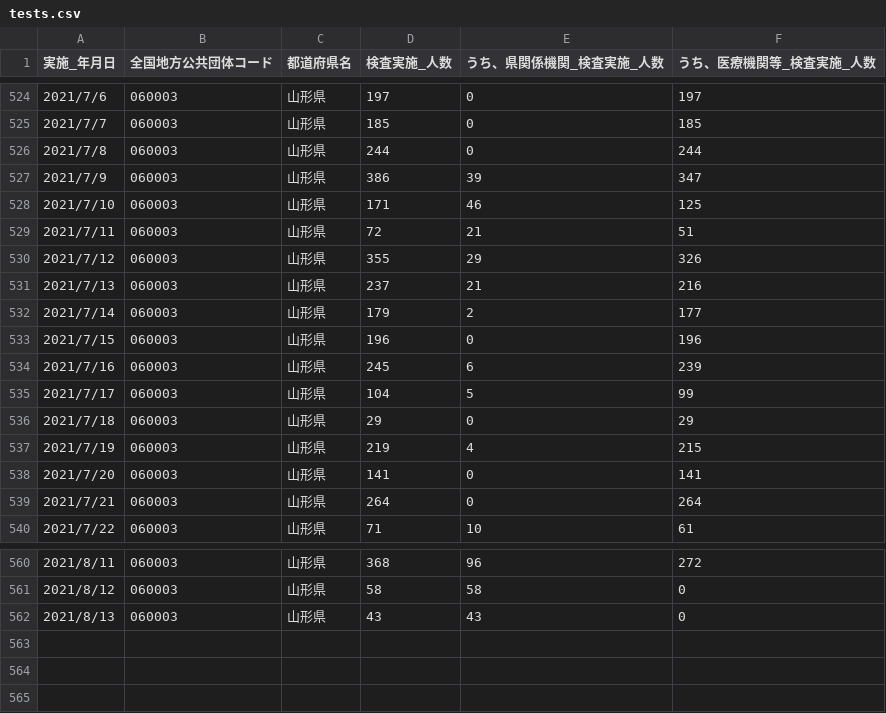
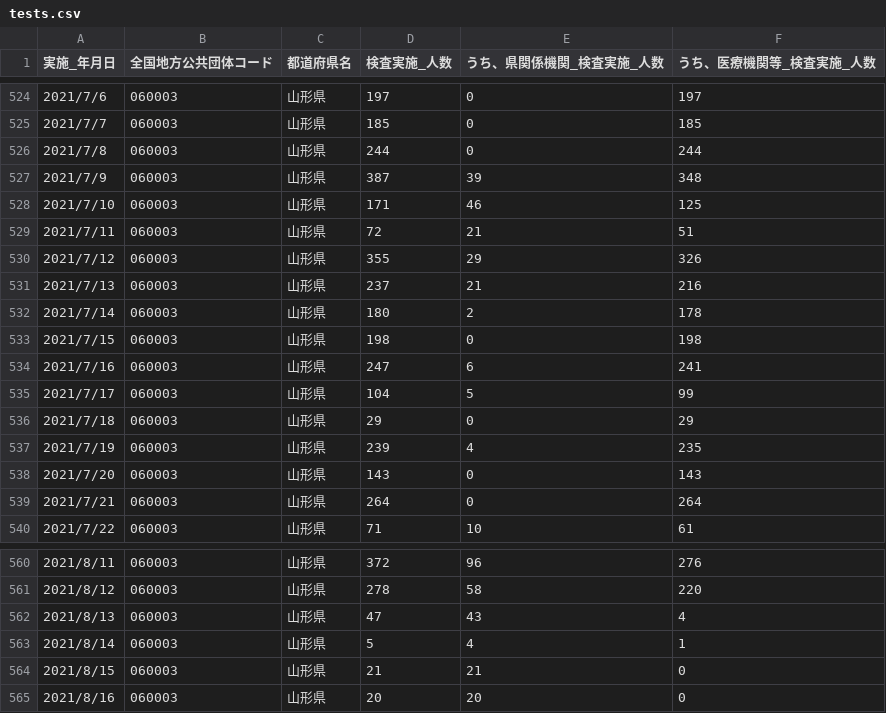
Before and after one commit to satorukadowaki/covid19-yamagata, a CSV file: app/master_data/csv/tests.csv, drawn as a sheet; only a part is shown, gaps mark what is left out; the diff covers the shown part only.

```diff
--- a/app/master_data/csv/tests.csv
+++ b/app/master_data/csv/tests.csv
@@ -526,3 +526,3 @@
 2021/7/8,060003,山形県,244,0,244
-2021/7/9,060003,山形県,386,39,347
+2021/7/9,060003,山形県,387,39,348
 2021/7/10,060003,山形県,171,46,125
@@ -531,9 +531,9 @@
 2021/7/13,060003,山形県,237,21,216
-2021/7/14,060003,山形県,179,2,177
-2021/7/15,060003,山形県,196,0,196
-2021/7/16,060003,山形県,245,6,239
+2021/7/14,060003,山形県,180,2,178
+2021/7/15,060003,山形県,198,0,198
+2021/7/16,060003,山形県,247,6,241
 2021/7/17,060003,山形県,104,5,99
 2021/7/18,060003,山形県,29,0,29
-2021/7/19,060003,山形県,219,4,215
-2021/7/20,060003,山形県,141,0,141
+2021/7/19,060003,山形県,239,4,235
+2021/7/20,060003,山形県,143,0,143
 2021/7/21,060003,山形県,264,0,264
@@ -560,3 +560,6 @@
-2021/8/11,060003,山形県,368,96,272
-2021/8/12,060003,山形県,58,58,0
-2021/8/13,060003,山形県,43,43,0
+2021/8/11,060003,山形県,372,96,276
+2021/8/12,060003,山形県,278,58,220
+2021/8/13,060003,山形県,47,43,4
+2021/8/14,060003,山形県,5,4,1
+2021/8/15,060003,山形県,21,21,0
+2021/8/16,060003,山形県,20,20,0
```
Also changed, not shown: 32 edited cells elsewhere in this file, app/master_data/csv/patients.csv, app/master_data/csv/patients_org.csv, 5 other files.
